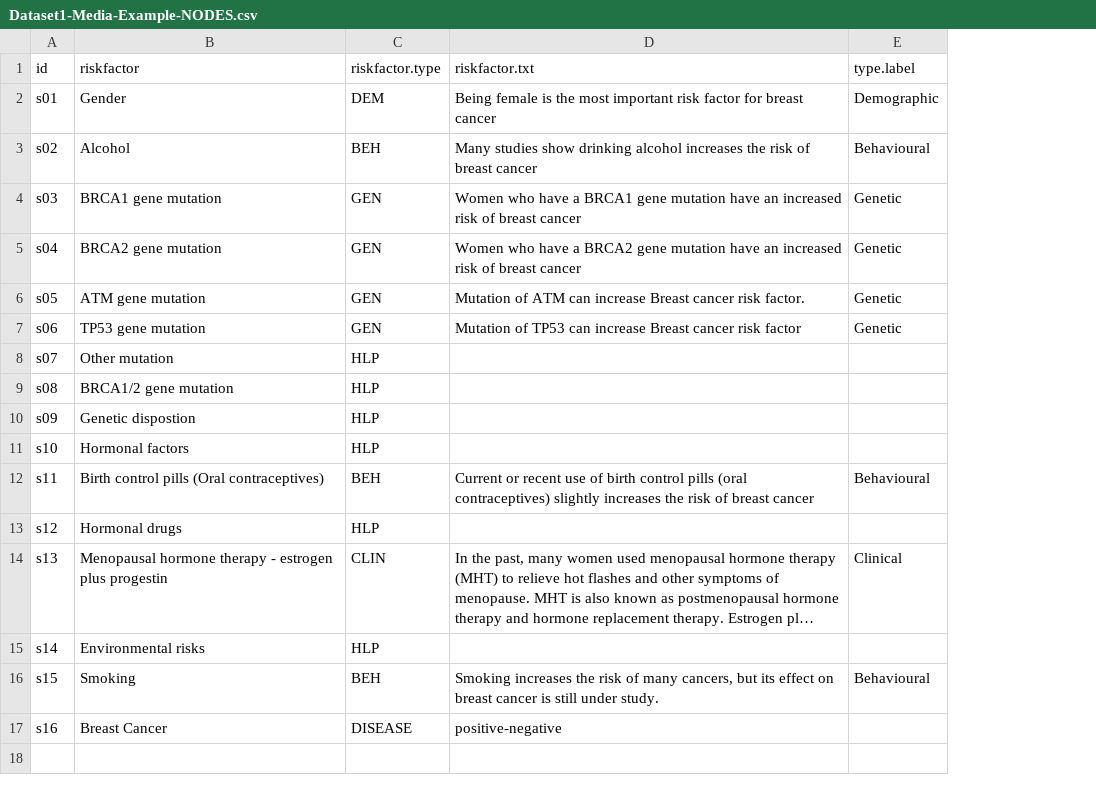
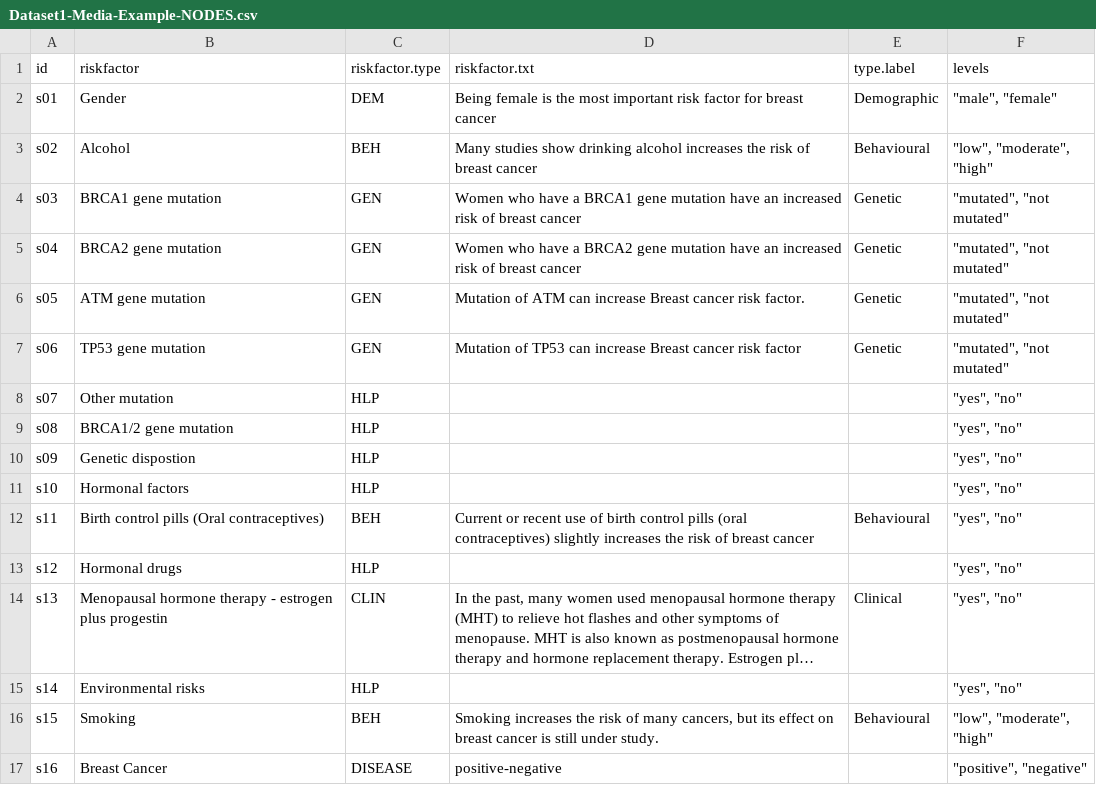
Before and after one commit to willrobson01/BN_visualization, a CSV file: data/Dataset1-Media-Example-NODES.csv, drawn as a sheet; long unchanged cells end in …; the diff names each change by its address in the sheet, - before the commit and + after, or states it on an @@ line.

```diff
--- a/data/Dataset1-Media-Example-NODES.csv
+++ b/data/Dataset1-Media-Example-NODES.csv
+column F (levels), rows 2-17: "male", "female" | "low", "moderate", "high" | "mutated", "not mutated" | "mutated", "not mutated" | "mutated", "not mutated" | "mutated", "not mutated" | "yes", "no" | "yes", "no" | "yes", "no" | "yes", "no" | "yes", "no" | "yes", "no" | "yes", "no" | "yes", "no" | "low", "moderate", "high" | "positive", "negative"
```
Also changed, not shown: 5 other files.
